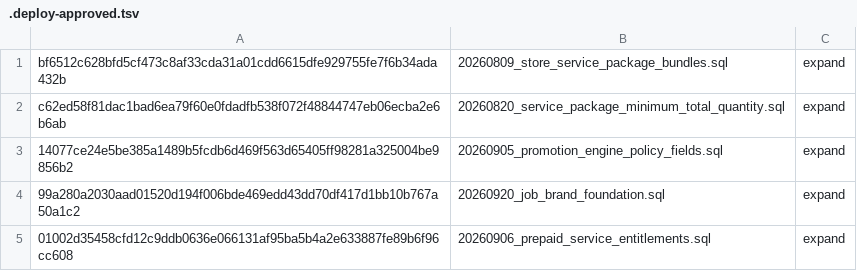
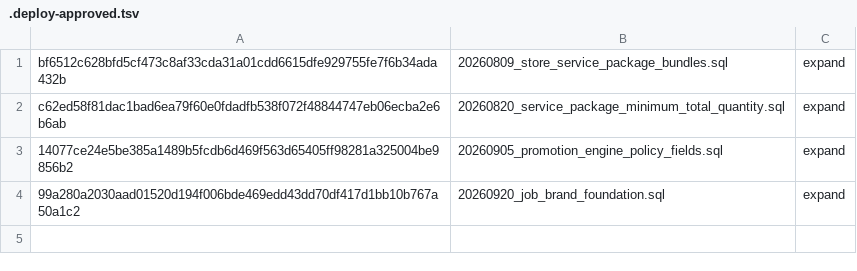
Before and after one commit to coldwindflow/cwf-services-system, a TSV file: migrations/.deploy-approved.tsv, drawn as a sheet.

Commit message:
Remove PREPAID lifecycle SQL from generic expand lane

```diff
--- a/migrations/.deploy-approved.tsv
+++ b/migrations/.deploy-approved.tsv
@@ -4,2 +4 @@ c62ed58f81dac1bad6ea79f60e0fdadfb538f072f48844747eb06ecba2e6b6ab	20260820_servic
 99a280a2030aad01520d194f006bde469edd43dd70df417d1bb10b767a50a1c2	20260920_job_brand_foundation.sql	expand
-01002d35458cfd12c9ddb0636e066131af95ba5b4a2e633887fe89b6f96cc608	20260906_prepaid_service_entitlements.sql	expand
```
